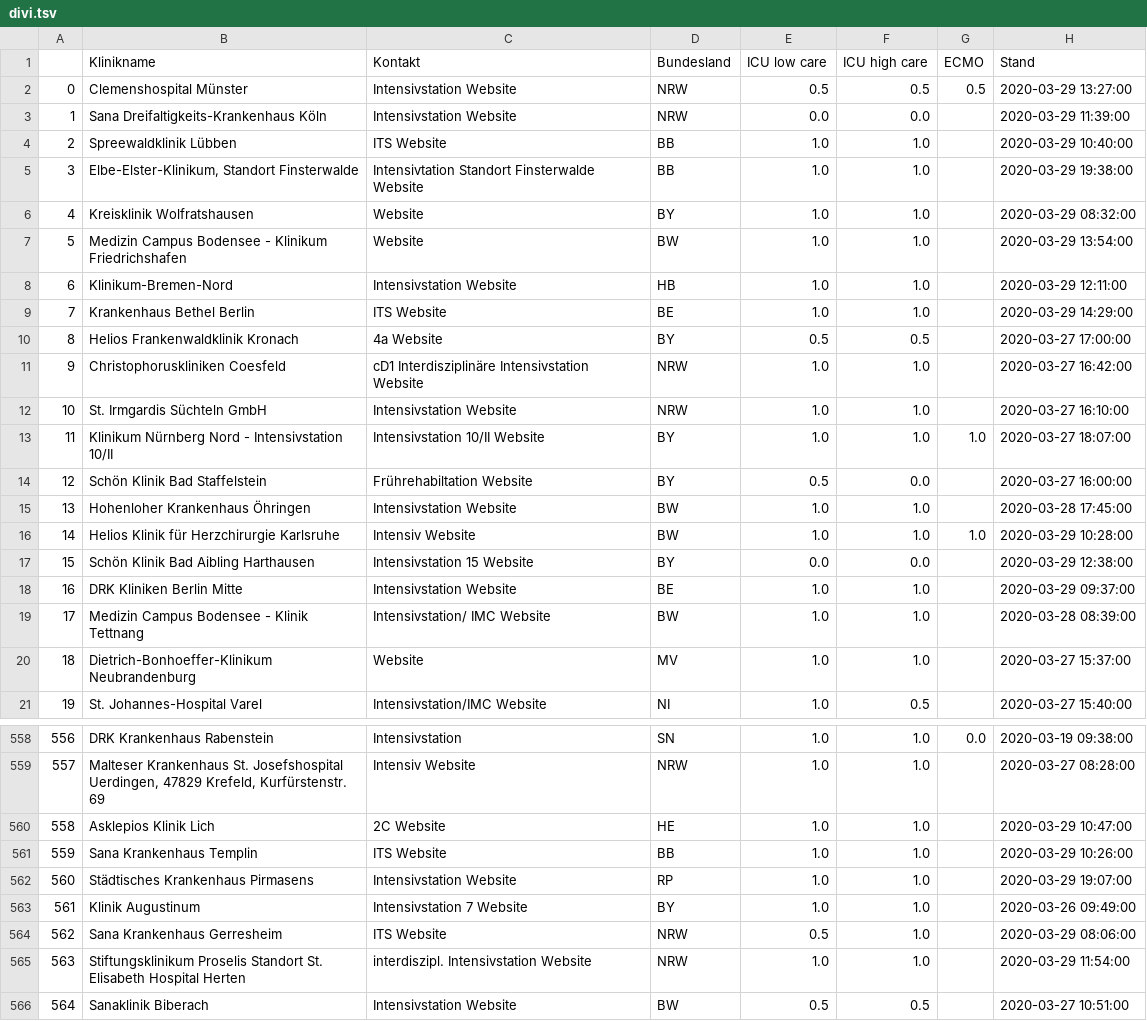
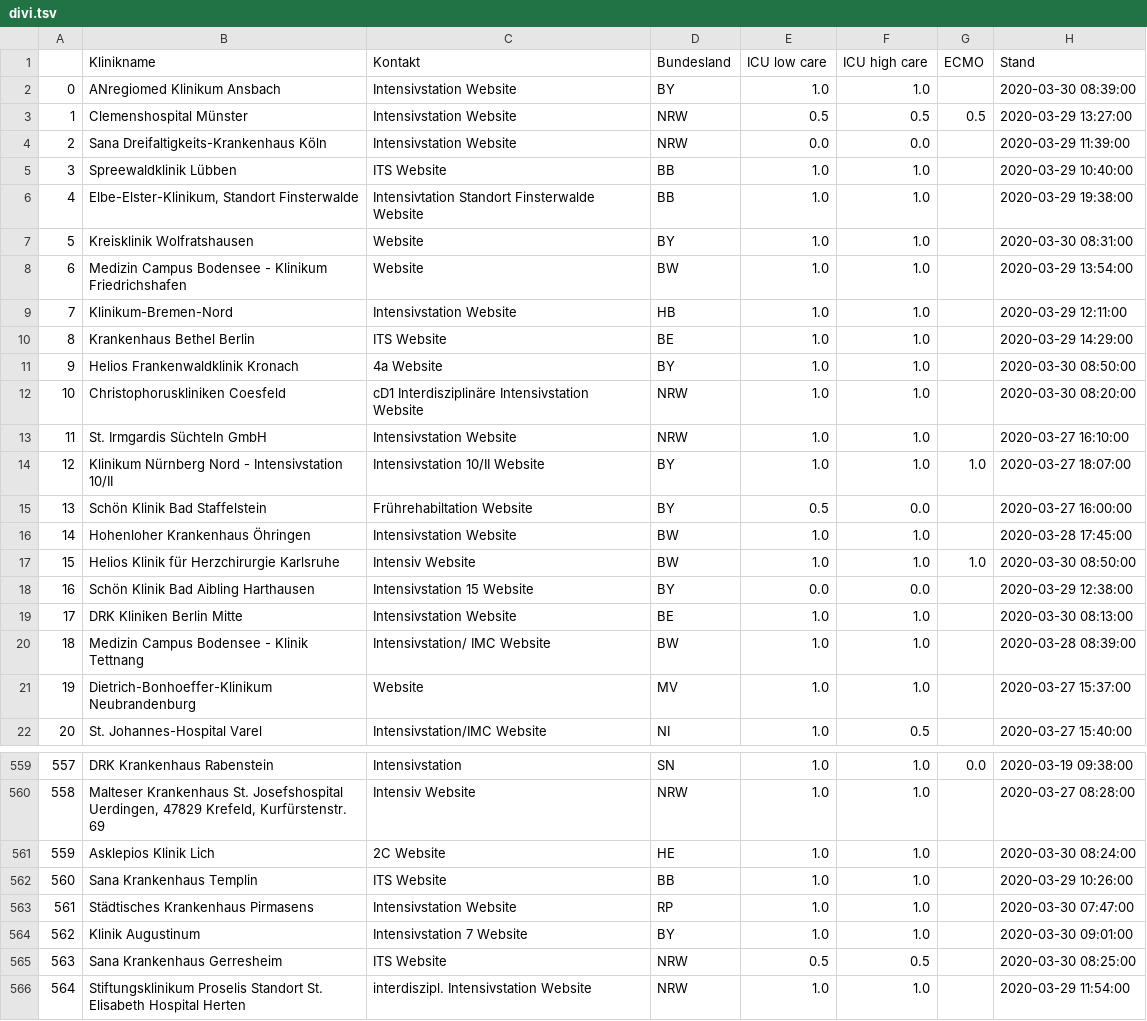
Before and after one commit to pschwede/covid19plots, a TSV file: data/divi.tsv, drawn as a sheet; only a part is shown, gaps mark what is left out; the shorter side is filled out with more unchanged rows; addresses are those after the commit; the diff covers the shown part only; the diff names each change by its address in the sheet, - before the commit and + after, or states it on an @@ line.

Commit message:
upd: newest data

```diff
--- a/data/divi.tsv
+++ b/data/divi.tsv
+row 2: 0 | ANregiomed Klinikum Ansbach | Intensivstation Website | BY | 1.0 | 1.0 |  | 2020-03-30 08:39:00
@@ column A renumbered from row 3 down @@
-H7 (Stand): 2020-03-29 08:32:00
+H7 (Stand): 2020-03-30 08:31:00
-E11 (ICU low care): 0.5
+E11 (ICU low care): 1.0
-F11 (ICU high care): 0.5
+F11 (ICU high care): 1.0
-H11 (Stand): 2020-03-27 17:00:00
+H11 (Stand): 2020-03-30 08:50:00
-H12 (Stand): 2020-03-27 16:42:00
+H12 (Stand): 2020-03-30 08:20:00
-H17 (Stand): 2020-03-29 10:28:00
+H17 (Stand): 2020-03-30 08:50:00
-H19 (Stand): 2020-03-29 09:37:00
+H19 (Stand): 2020-03-30 08:13:00
-H561 (Stand): 2020-03-29 10:47:00
+H561 (Stand): 2020-03-30 08:24:00
-H563 (Stand): 2020-03-29 19:07:00
+H563 (Stand): 2020-03-30 07:47:00
-H564 (Stand): 2020-03-26 09:49:00
+H564 (Stand): 2020-03-30 09:01:00
-F565 (ICU high care): 1.0
+F565 (ICU high care): 0.5
-H565 (Stand): 2020-03-29 08:06:00
+H565 (Stand): 2020-03-30 08:25:00
```
Also changed, not shown: 154 edited cells elsewhere in this file.
